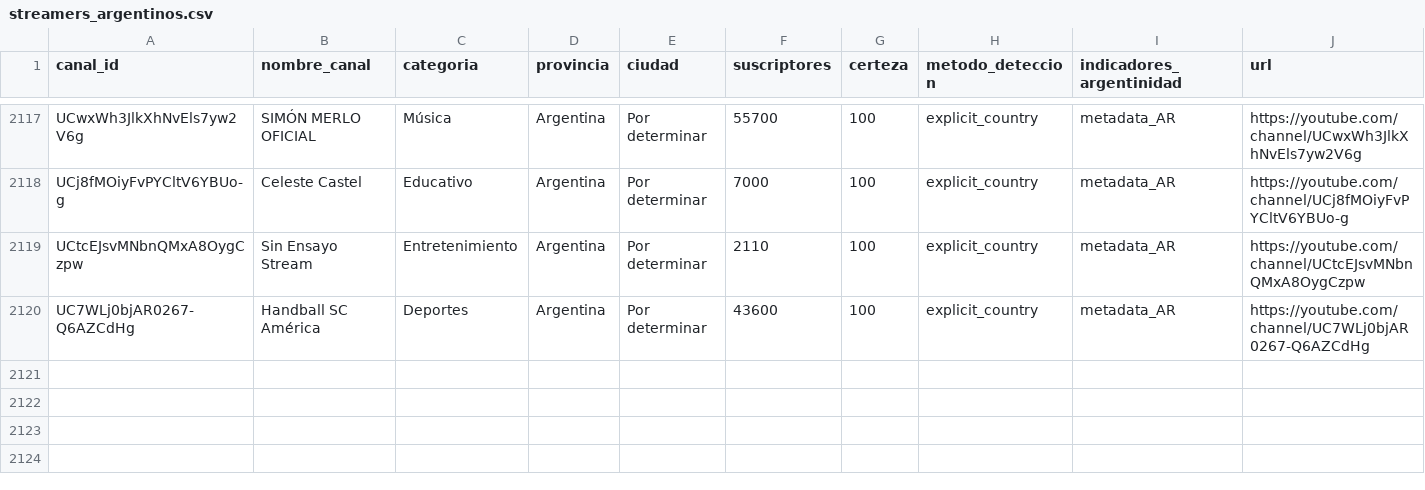
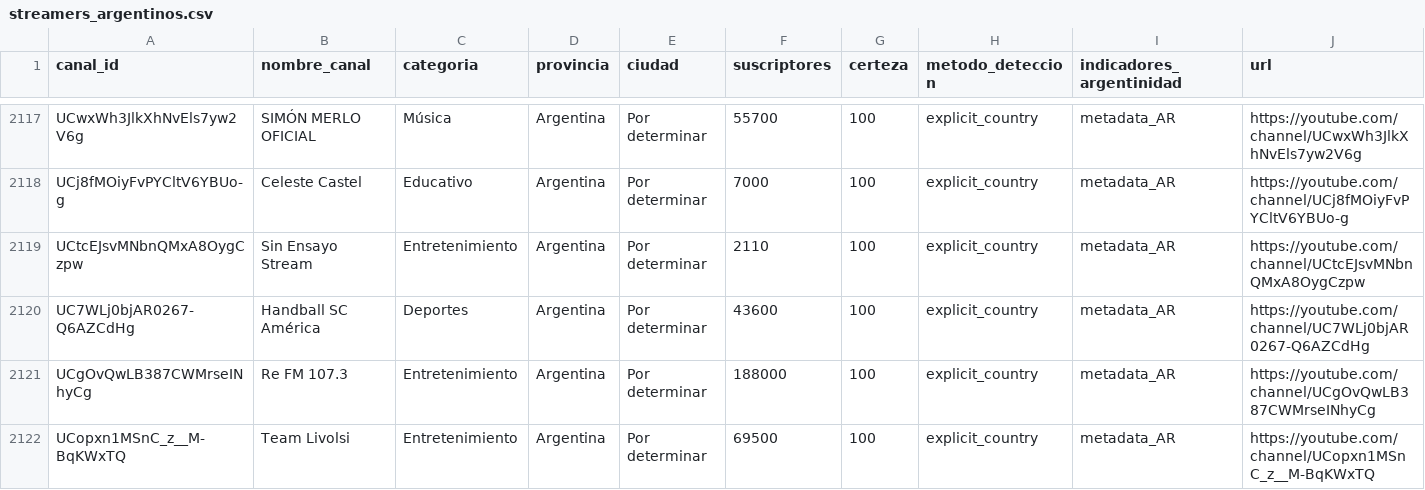
Before and after one commit to PobleteFerreira/cartografia-streaming-argentino-FULL, a CSV file: data/streamers_argentinos.csv, drawn as a sheet; only a part is shown, gaps mark what is left out; rows hold the shown columns only; the diff names each change by its address in the sheet, - before the commit and + after, or states it on an @@ line.

```diff
--- a/data/streamers_argentinos.csv
+++ b/data/streamers_argentinos.csv
+row 2121: UCgOvQwLB387CWMrseINhyCg | Re FM 107.3 | Entretenimiento | Argentina | Por determinar | 188000 | 100 | explicit_country | metadata_AR | https://youtube.com/channel/UCgOvQwLB387CWMrseINhyCg
+row 2122: UCopxn1MSnC_z__M-BqKWxTQ | Team Livolsi | Entretenimiento | Argentina | Por determinar | 69500 | 100 | explicit_country | metadata_AR | https://youtube.com/channel/UCopxn1MSnC_z__M-BqKWxTQ
```
